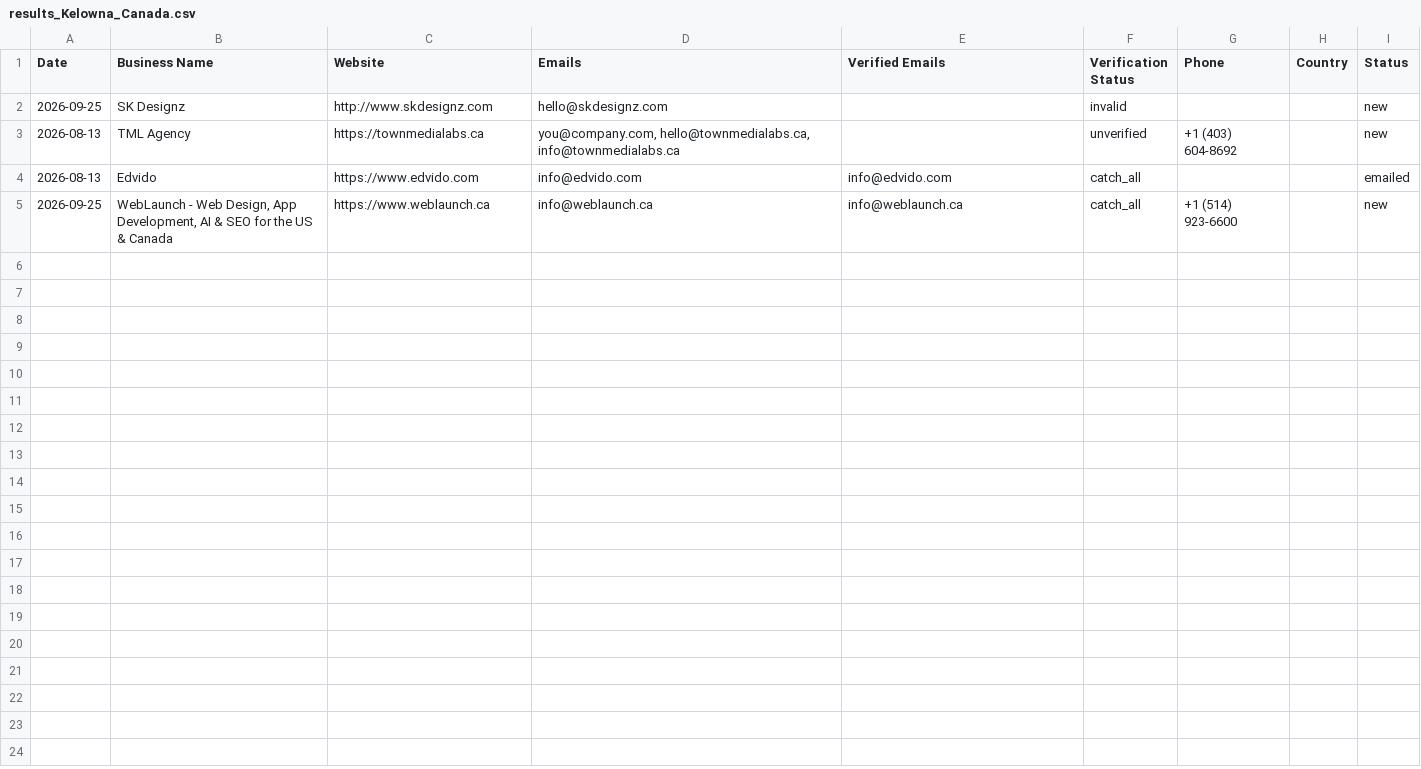
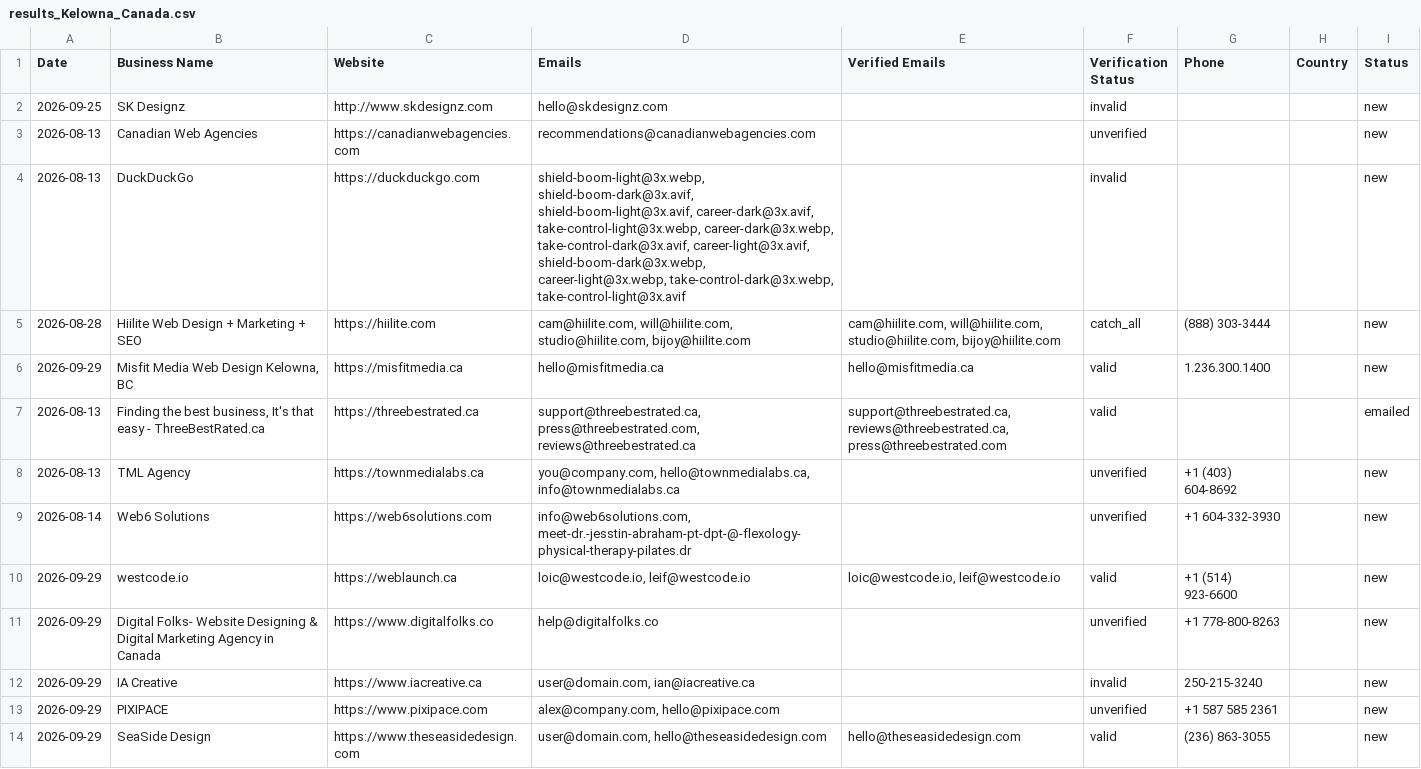
Before and after one commit to zestmastral-glitch/AI-B2B-Lead-Finder, a CSV file: data/results_Kelowna_Canada.csv, drawn as a sheet.

```diff
--- a/data/results_Kelowna_Canada.csv
+++ b/data/results_Kelowna_Canada.csv
@@ -2,4 +2,13 @@ Date,Business Name,Website,Emails,Verified Emails,Verification Status,Phone,Coun
 2026-09-25,SK Designz,http://www.skdesignz.com,hello@skdesignz.com,,invalid,,,new
+2026-08-13,Canadian Web Agencies,https://canadianwebagencies.com,recommendations@canadianwebagencies.com,,unverified,,,new
+2026-08-13,DuckDuckGo,https://duckduckgo.com,"shield-boom-light@3x.webp, shield-boom-dark@3x.avif, shield-boom-light@3x.avif, career-dark@3x.avif, take-control-light@3x.webp, career-dark@3x.webp, take-control-dark@3x.avif, career-light@3x.avif, shield-boom-dark@3x.webp, career-light@3x.webp, take-control-dark@3x.webp, take-control-light@3x.avif",,invalid,,,new
+2026-08-28,Hiilite Web Design + Marketing + SEO,https://hiilite.com,"cam@hiilite.com, will@hiilite.com, studio@hiilite.com, bijoy@hiilite.com","cam@hiilite.com, will@hiilite.com, studio@hiilite.com, bijoy@hiilite.com",catch_all,(888) 303-3444,,new
+2026-09-29,"Misfit Media Web Design Kelowna, BC",https://misfitmedia.ca,hello@misfitmedia.ca,hello@misfitmedia.ca,valid,1.236.300.1400,,new
+2026-08-13,"Finding the best business, It's that easy - ThreeBestRated.ca",https://threebestrated.ca,"support@threebestrated.ca, press@threebestrated.com, reviews@threebestrated.ca","support@threebestrated.ca, reviews@threebestrated.ca, press@threebestrated.com",valid,,,emailed
 2026-08-13,TML Agency,https://townmedialabs.ca,"you@company.com, hello@townmedialabs.ca, info@townmedialabs.ca",,unverified,+1 (403) 604-8692,,new
-2026-08-13,Edvido,https://www.edvido.com,info@edvido.com,info@edvido.com,catch_all,,,emailed
-2026-09-25,"WebLaunch - Web Design, App Development, AI & SEO for the US & Canada",https://www.weblaunch.ca,info@weblaunch.ca,info@weblaunch.ca,catch_all,+1 (514) 923-6600,,new
+2026-08-14,Web6 Solutions,https://web6solutions.com,"info@web6solutions.com, meet-dr.-jesstin-abraham-pt-dpt-@-flexology-physical-therapy-pilates.dr",,unverified,+1 604-332-3930,,new
+2026-09-29,westcode.io,https://weblaunch.ca,"loic@westcode.io, leif@westcode.io","loic@westcode.io, leif@westcode.io",valid,+1 (514) 923-6600,,new
+2026-09-29,Digital Folks- Website Designing & Digital Marketing Agency in Canada,https://www.digitalfolks.co,help@digitalfolks.co,,unverified,+1 778-800-8263,,new
+2026-09-29,IA Creative,https://www.iacreative.ca,"user@domain.com, ian@iacreative.ca",,invalid,250-215-3240,,new
+2026-09-29,PIXIPACE,https://www.pixipace.com,"alex@company.com, hello@pixipace.com",,unverified,+1 587 585 2361,,new
+2026-09-29,SeaSide Design,https://www.theseasidedesign.com,"user@domain.com, hello@theseasidedesign.com",hello@theseasidedesign.com,valid,(236) 863-3055,,new
```
Also changed, not shown: 2 other files.
